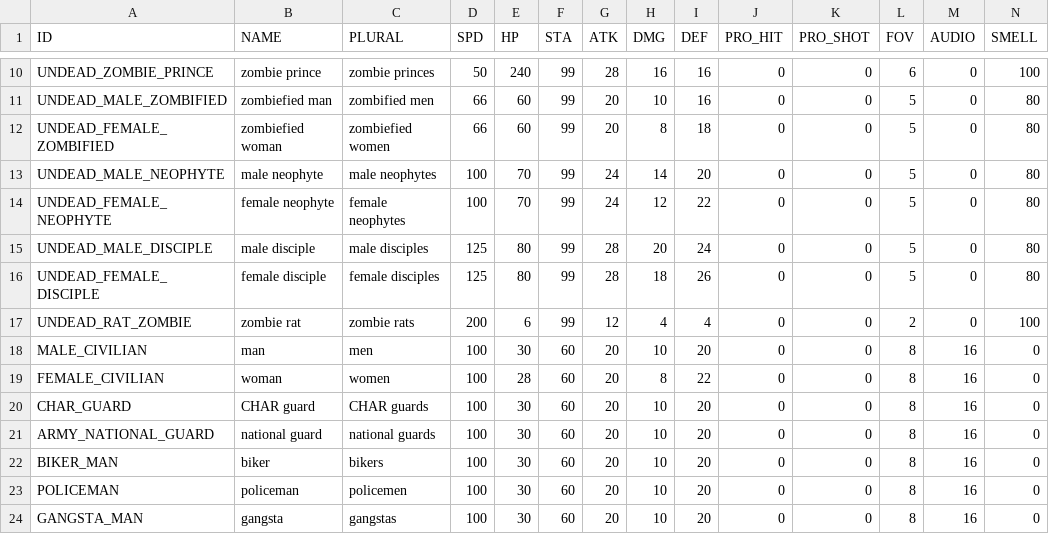
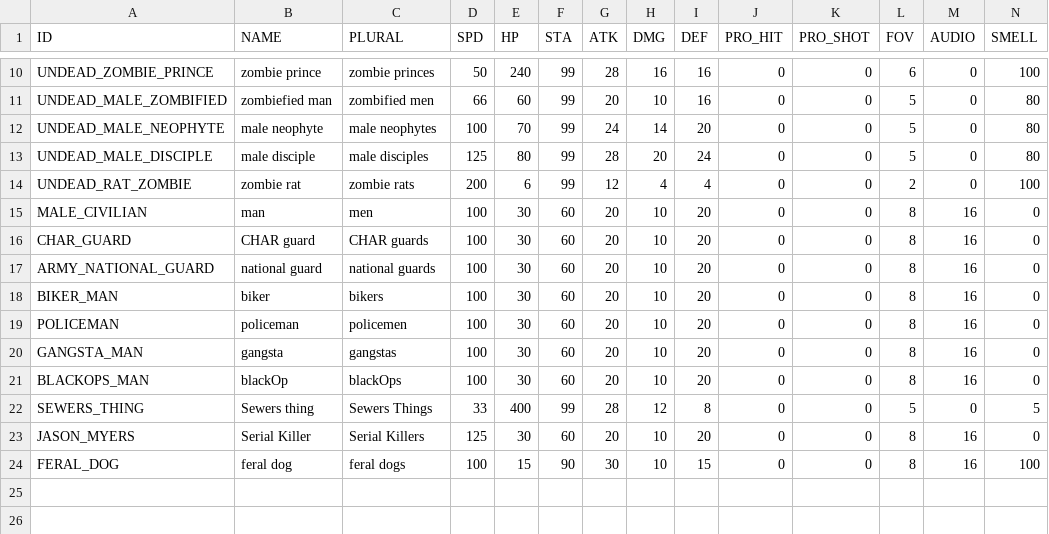
Before and after one commit to zaimoni/RSRevived, a CSV file: PreRelease/Resources/Data/Actors.csv, drawn as a sheet; only a part is shown, gaps mark what is left out; the shorter side is filled out with more unchanged rows; rows hold the shown columns only; the diff names each change by its address in the sheet, - before the commit and + after, or states it on an @@ line.

Commit message:
synthesize the female ActorData from the corresponding male ActorData; remove now-redundant records from the CSV.

```diff
--- a/PreRelease/Resources/Data/Actors.csv
+++ b/PreRelease/Resources/Data/Actors.csv
-row 12: UNDEAD_FEMALE_ZOMBIFIED | zombiefied woman | zombiefied women | 66 | 60 | 99 | 20 | 8 | 18 | 0 | 0 | 5 | 0 | 80
-row 14: UNDEAD_FEMALE_NEOPHYTE | female neophyte | female neophytes | 100 | 70 | 99 | 24 | 12 | 22 | 0 | 0 | 5 | 0 | 80
-row 16: UNDEAD_FEMALE_DISCIPLE | female disciple | female disciples | 125 | 80 | 99 | 28 | 18 | 26 | 0 | 0 | 5 | 0 | 80
-row 19: FEMALE_CIVILIAN | woman | women | 100 | 28 | 60 | 20 | 8 | 22 | 0 | 0 | 8 | 16 | 0
```
Also changed, not shown: 2 other files.
